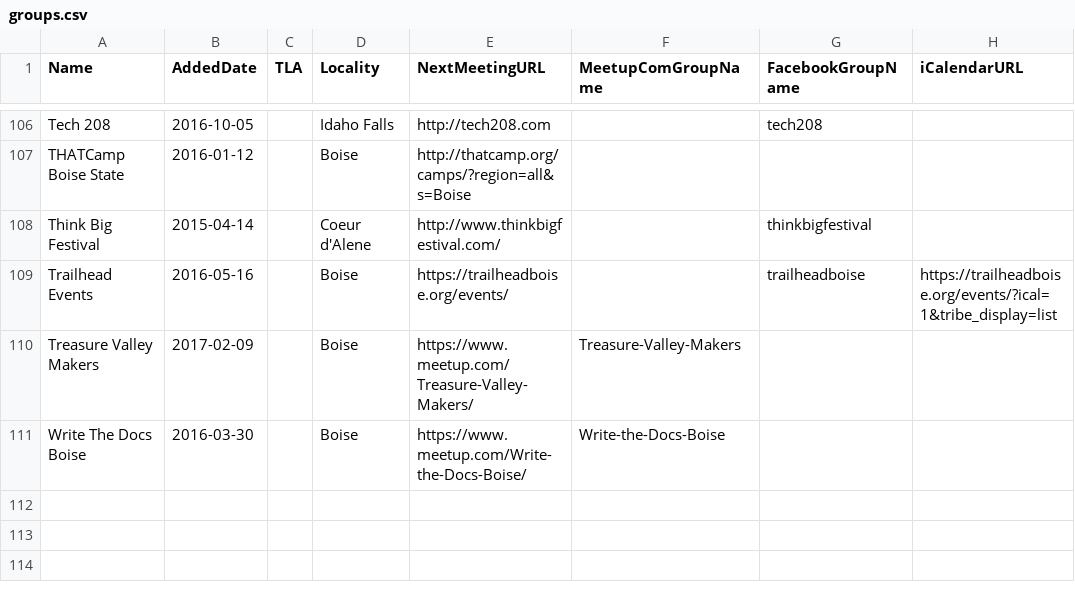
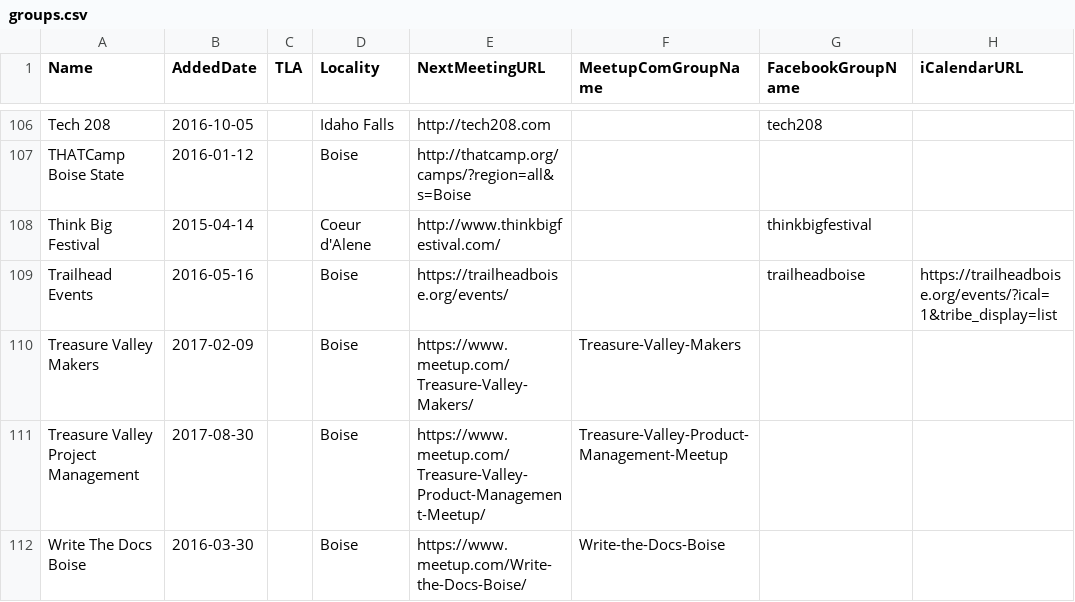
Before and after one commit to rationalagents/gemstateio-groups, a CSV file: groups.csv, drawn as a sheet; only a part is shown, gaps mark what is left out; the diff names each change by its address in the sheet, - before the commit and + after, or states it on an @@ line.

Commit message:
Add Treasure Valley Project Management (#60) (#65)

```diff
--- a/groups.csv
+++ b/groups.csv
+row 111: Treasure Valley Project Management | 2017-08-30 |  | Boise | https://www.meetup.com/Treasure-Valley-Product-Management-Meetup/ | Treasure-Valley-Product-Management-Meetup
```
